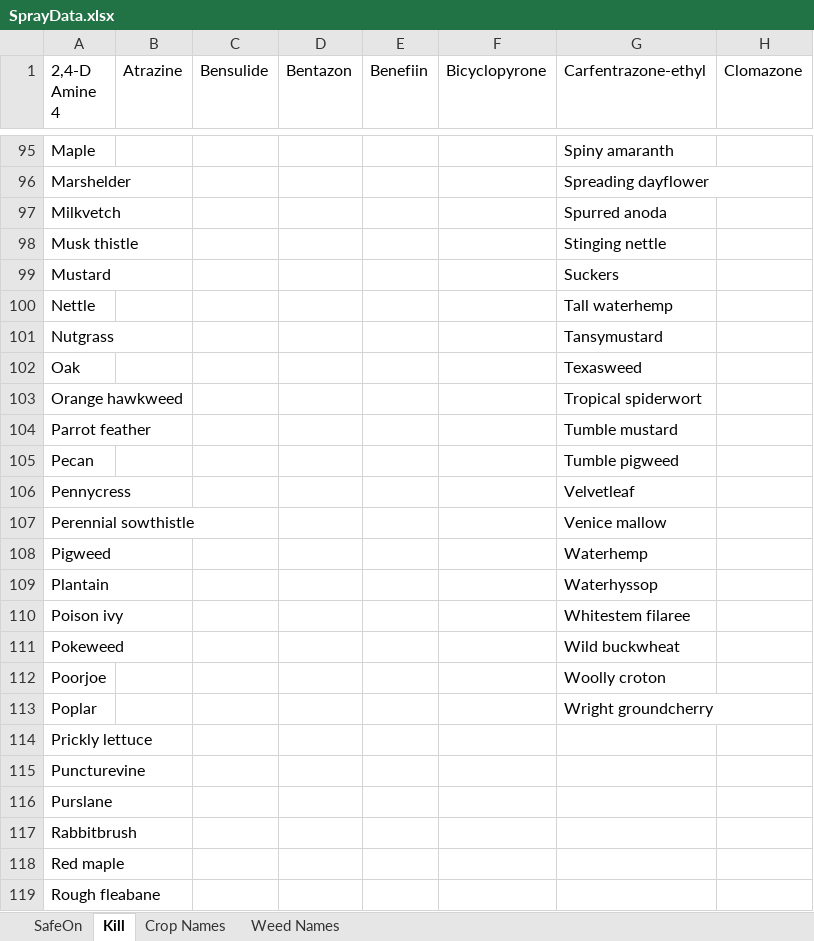
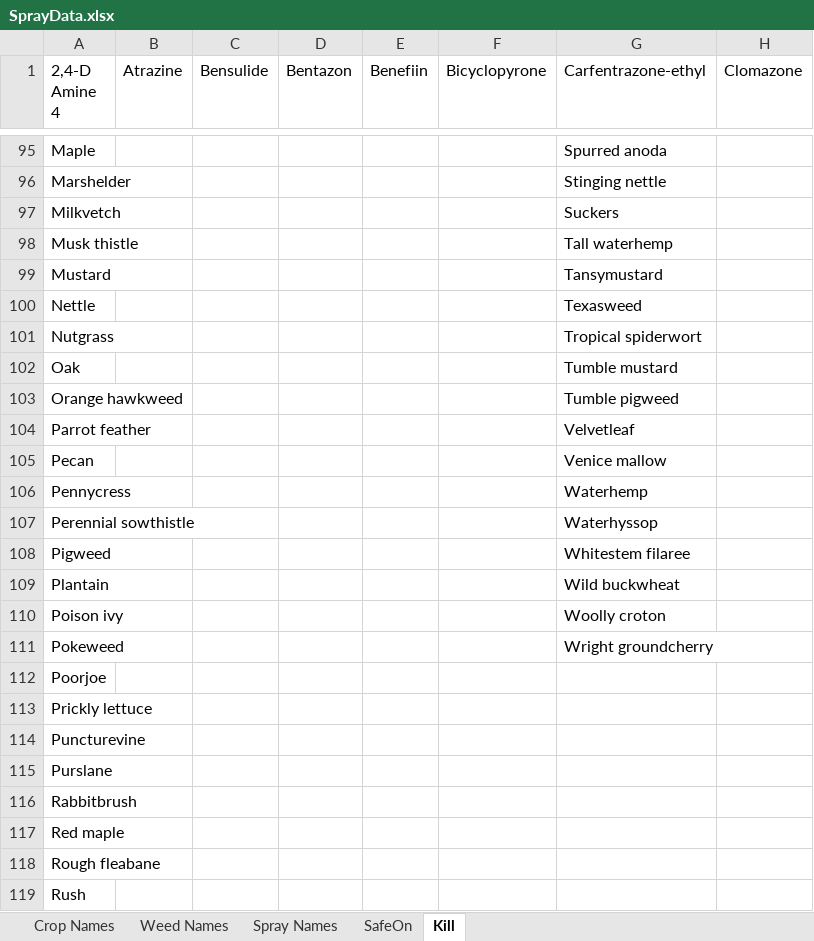
Before and after one commit to CadenRicker/SprayerWebApp, an Excel workbook: SprayerApplication/SQLtables/SprayData/SprayData.xlsx, sheet Kill, drawn as a sheet; only a part is shown, gaps mark what is left out; the shorter side is filled out with more unchanged rows; values as stored, in another font and other column widths than the file's, no borders; the diff covers the shown part only; the diff names each change by its address in the sheet, - before the commit and + after, or states it on an @@ line.

```diff
--- a/SprayerApplication/SQLtables/SprayData/SprayData.xlsx (sheet Kill)
+++ b/SprayerApplication/SQLtables/SprayData/SprayData.xlsx (sheet Kill)
+sheet tab: Spray Names
@@ sheet tab order changed: Crop Names | Weed Names | Spray Names | SafeOn | Kill @@
-G95 (Carfentrazone-ethyl): Spiny amaranth
+G95 (Carfentrazone-ethyl): Spurred anoda
-G96 (Carfentrazone-ethyl): Spreading dayflower
+G96 (Carfentrazone-ethyl): Stinging nettle
-G97 (Carfentrazone-ethyl): Spurred anoda
+G97 (Carfentrazone-ethyl): Suckers
-G98 (Carfentrazone-ethyl): Stinging nettle
+G98 (Carfentrazone-ethyl): Tall waterhemp
-G99 (Carfentrazone-ethyl): Suckers
+G99 (Carfentrazone-ethyl): Tansymustard
-G100 (Carfentrazone-ethyl): Tall waterhemp
+G100 (Carfentrazone-ethyl): Texasweed
-G101 (Carfentrazone-ethyl): Tansymustard
+G101 (Carfentrazone-ethyl): Tropical spiderwort
-G102 (Carfentrazone-ethyl): Texasweed
+G102 (Carfentrazone-ethyl): Tumble mustard
-G103 (Carfentrazone-ethyl): Tropical spiderwort
+G103 (Carfentrazone-ethyl): Tumble pigweed
-G104 (Carfentrazone-ethyl): Tumble mustard
+G104 (Carfentrazone-ethyl): Velvetleaf
-G105 (Carfentrazone-ethyl): Tumble pigweed
+G105 (Carfentrazone-ethyl): Venice mallow
-G106 (Carfentrazone-ethyl): Velvetleaf
+G106 (Carfentrazone-ethyl): Waterhemp
-G107 (Carfentrazone-ethyl): Venice mallow
+G107 (Carfentrazone-ethyl): Waterhyssop
-G108 (Carfentrazone-ethyl): Waterhemp
+G108 (Carfentrazone-ethyl): Whitestem filaree
-G109 (Carfentrazone-ethyl): Waterhyssop
+G109 (Carfentrazone-ethyl): Wild buckwheat
-G110 (Carfentrazone-ethyl): Whitestem filaree
+G110 (Carfentrazone-ethyl): Woolly croton
-G111 (Carfentrazone-ethyl): Wild buckwheat
+G111 (Carfentrazone-ethyl): Wright groundcherry
-G112 (Carfentrazone-ethyl): Woolly croton
+G112 (Carfentrazone-ethyl): (empty)
-row 113: Poplar |  |  |  |  |  | Wright groundcherry
```
Also changed, not shown: 54 edited cells elsewhere in this sheet, sheet SafeOn, 4 other files.
